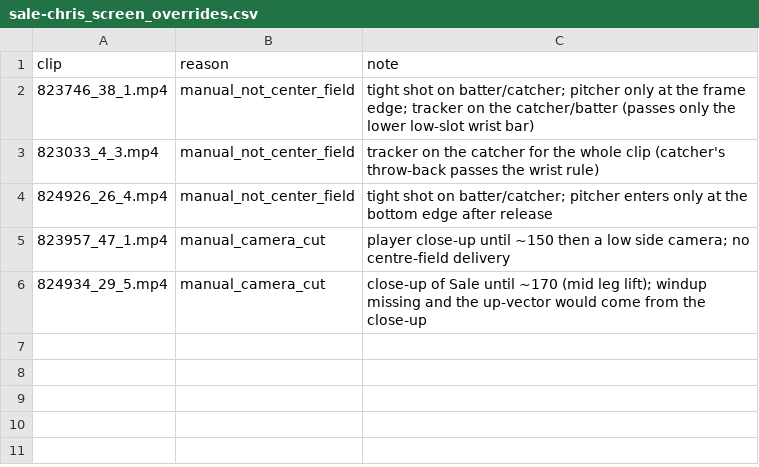
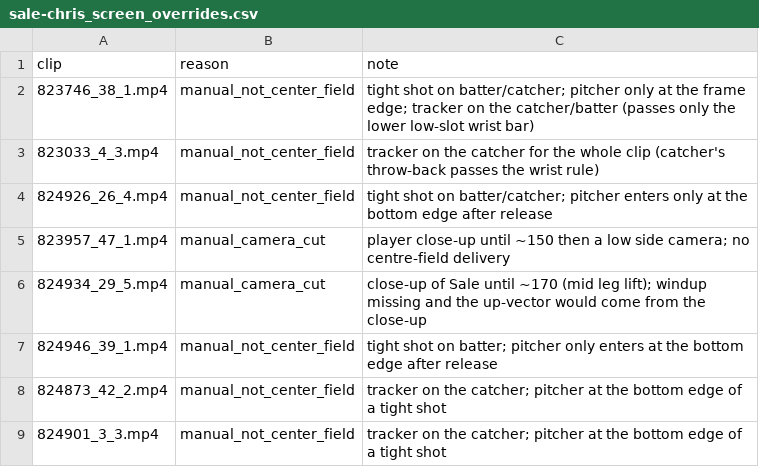
Before and after one commit to rhgiang/pitchpark, a CSV file: src/pitchsim/pose/labels/sale-chris_screen_overrides.csv, drawn as a sheet.

Commit message:
M5 labels: more Misiorowski/Sale release and foot-strike frames, screen overrides (catcher-tracked and tight-shot clips)

```diff
--- a/src/pitchsim/pose/labels/sale-chris_screen_overrides.csv
+++ b/src/pitchsim/pose/labels/sale-chris_screen_overrides.csv
@@ -6 +6,4 @@ clip,reason,note
 824934_29_5.mp4,manual_camera_cut,close-up of Sale until ~170 (mid leg lift); windup missing and the up-vector would come from the close-up
+824946_39_1.mp4,manual_not_center_field,tight shot on batter; pitcher only enters at the bottom edge after release
+824873_42_2.mp4,manual_not_center_field,tracker on the catcher; pitcher at the bottom edge of a tight shot
+824901_3_3.mp4,manual_not_center_field,tracker on the catcher; pitcher at the bottom edge of a tight shot
```
Also changed, not shown: src/pitchsim/pose/labels/misiorowski-jacob_foot_strike_frames.csv, src/pitchsim/pose/labels/misiorowski-jacob_release_frames.csv, 3 other files.
